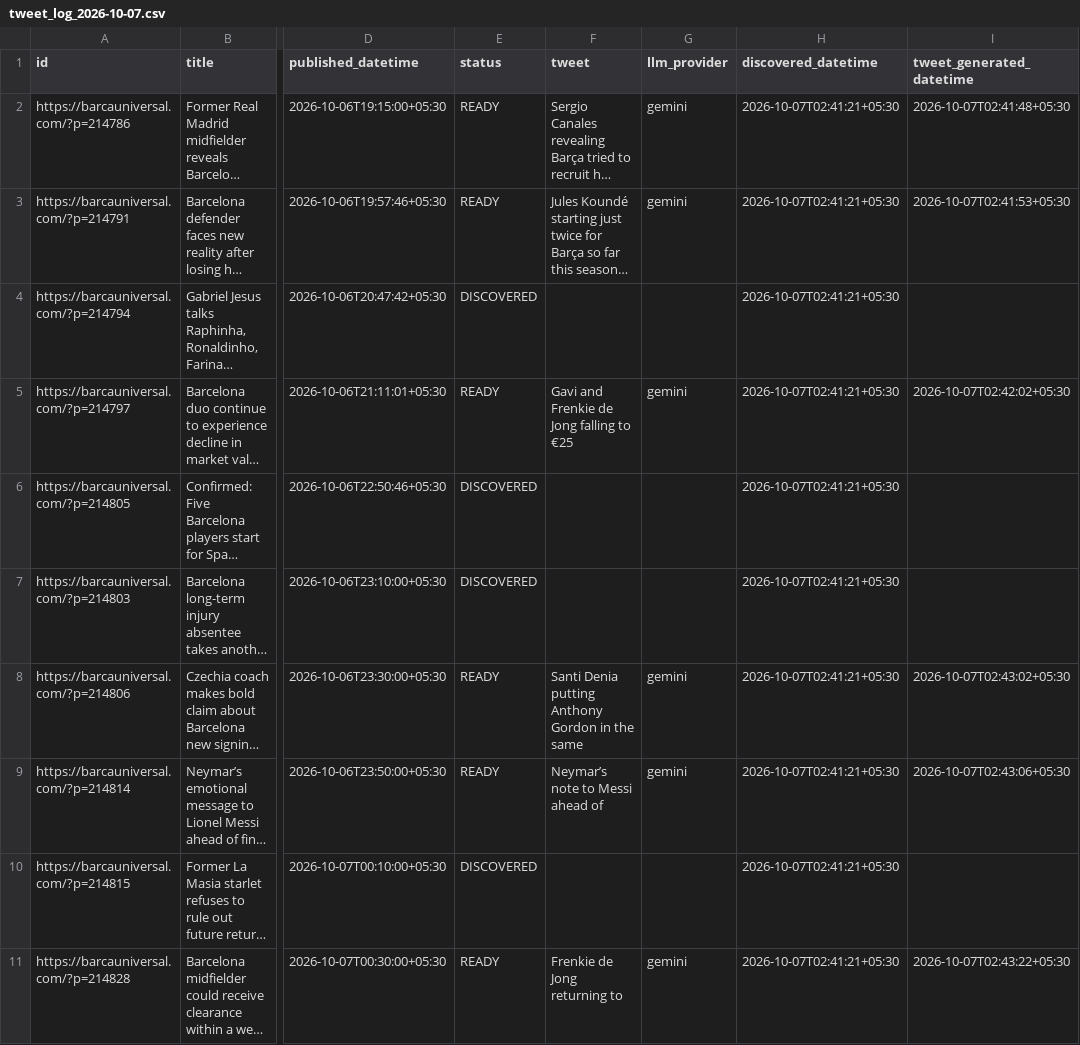
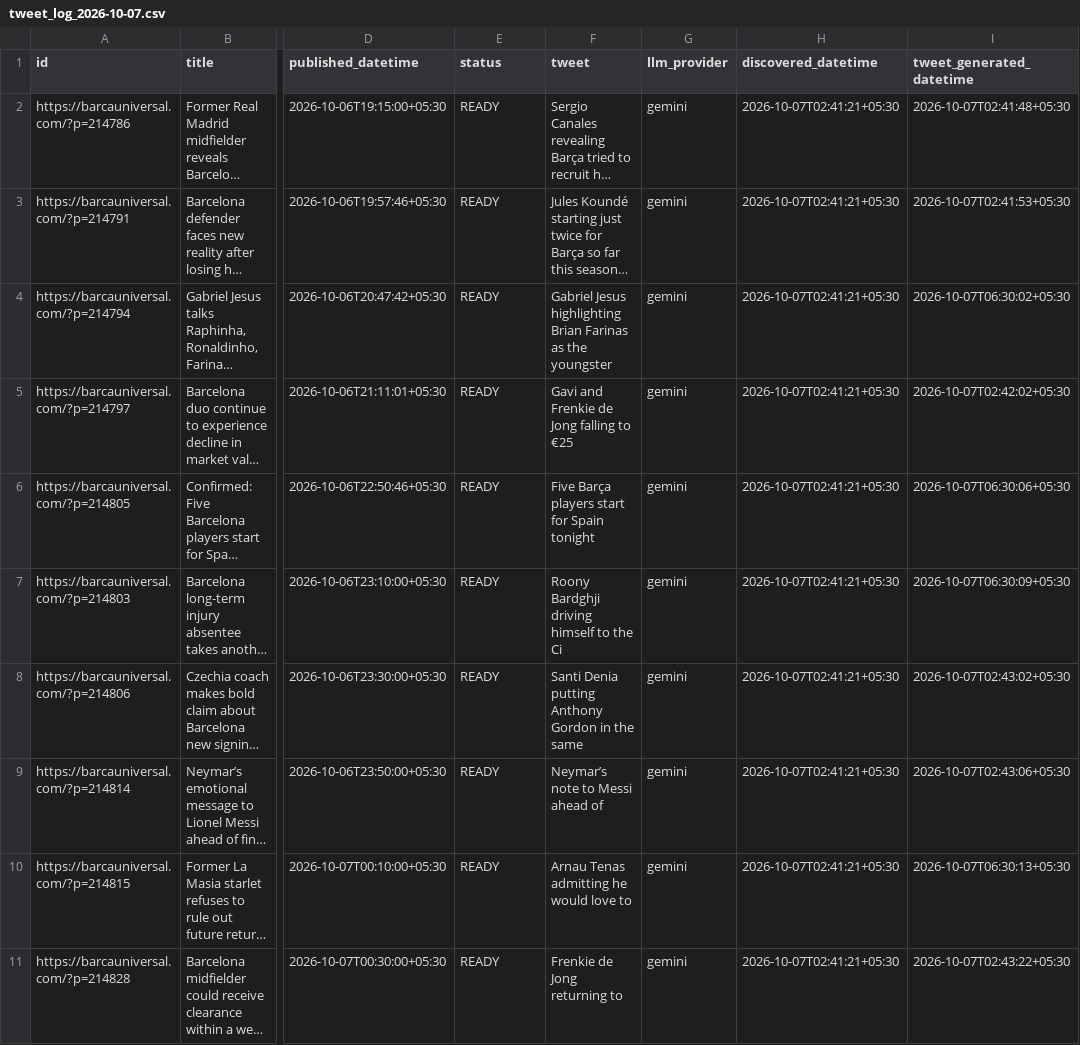
Before and after one commit to dinesh-kanakaraj/Kestrel, a CSV file: logs/tweet_log_2026-10-07.csv, drawn as a sheet; only a part is shown, gaps mark what is left out; long unchanged cells end in …; the diff names each change by its address in the sheet, - before the commit and + after, or states it on an @@ line.

Commit message:
state: generated tweets run 37554815217

```diff
--- a/logs/tweet_log_2026-10-07.csv
+++ b/logs/tweet_log_2026-10-07.csv
-E4 (status): DISCOVERED
+E4 (status): READY
-F4 (tweet): (empty)
+F4 (tweet): Gabriel Jesus highlighting Brian Farinas as the youngster
-G4 (llm_provider): (empty)
+G4 (llm_provider): gemini
-I4 (tweet_generated_datetime): (empty)
+I4 (tweet_generated_datetime): 2026-10-07T06:30:02+05:30
-E6:E7 (status): DISCOVERED
+E6:E7 (status): READY
-F6 (tweet): (empty)
+F6 (tweet): Five Barça players start for Spain tonight
-G6:G7 (llm_provider): (empty)
+G6:G7 (llm_provider): gemini
-I6 (tweet_generated_datetime): (empty)
+I6 (tweet_generated_datetime): 2026-10-07T06:30:06+05:30
-F7 (tweet): (empty)
+F7 (tweet): Roony Bardghji driving himself to the Ci
-I7 (tweet_generated_datetime): (empty)
+I7 (tweet_generated_datetime): 2026-10-07T06:30:09+05:30
-E10 (status): DISCOVERED
+E10 (status): READY
-F10 (tweet): (empty)
+F10 (tweet): Arnau Tenas admitting he would love to
-G10 (llm_provider): (empty)
+G10 (llm_provider): gemini
-I10 (tweet_generated_datetime): (empty)
+I10 (tweet_generated_datetime): 2026-10-07T06:30:13+05:30
```
